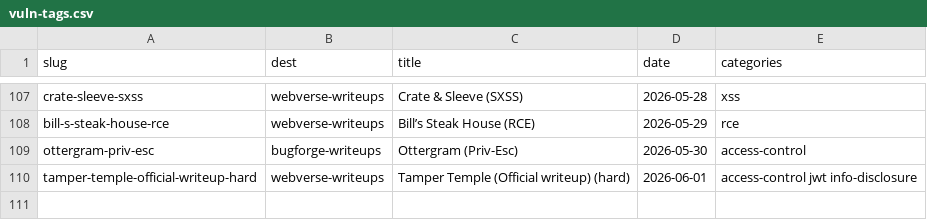
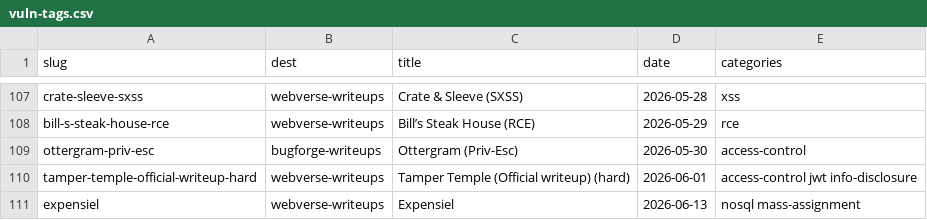
Before and after one commit to 7s26simon/7s26simon.github.io, a CSV file: _scripts/vuln-tags.csv, drawn as a sheet; only a part is shown, gaps mark what is left out.

Commit message:
Added python script
Python script can add a new quicklink and latest writeup to the homepage

```diff
--- a/_scripts/vuln-tags.csv
+++ b/_scripts/vuln-tags.csv
@@ -110 +110,2 @@ ottergram-priv-esc,bugforge-writeups,Ottergram (Priv-Esc),2026-05-30,access-cont
 tamper-temple-official-writeup-hard,webverse-writeups,Tamper Temple (Official writeup) (hard),2026-06-01,access-control jwt info-disclosure
+expensiel,webverse-writeups,Expensiel,2026-06-13,nosql mass-assignment
```
Also changed, not shown: 3 other files.
